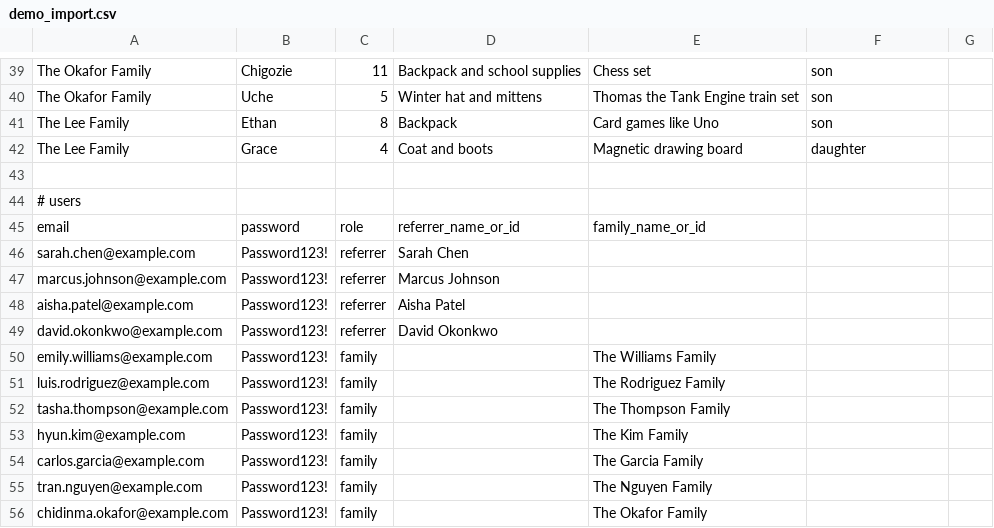
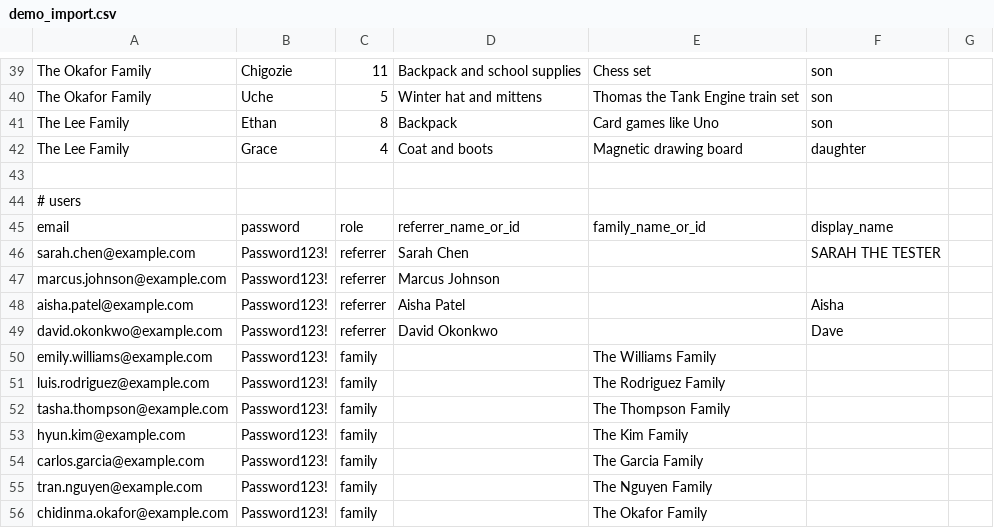
Before and after one commit to ConnorPietrasik/kindness-is-magic, a CSV file: demo_import.csv, drawn as a sheet; only a part is shown, gaps mark what is left out; the diff names each change by its address in the sheet, - before the commit and + after, or states it on an @@ line.

Commit message:
Added a display_name to show when admins / referrers send invite emails

```diff
--- a/demo_import.csv
+++ b/demo_import.csv
-F45: (empty)
+F45: display_name
-F46: (empty)
+F46: SARAH THE TESTER
-F48: (empty)
+F48: Aisha
-F49: (empty)
+F49: Dave
```
Also changed, not shown: 13 other files.
